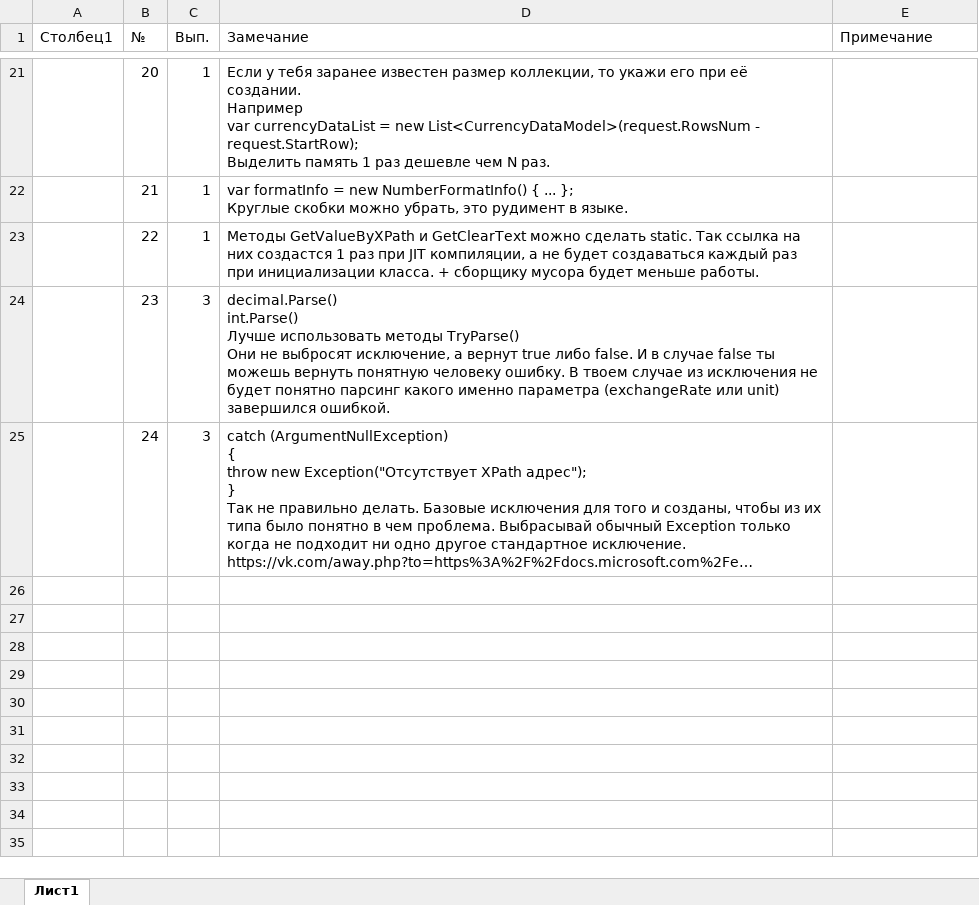
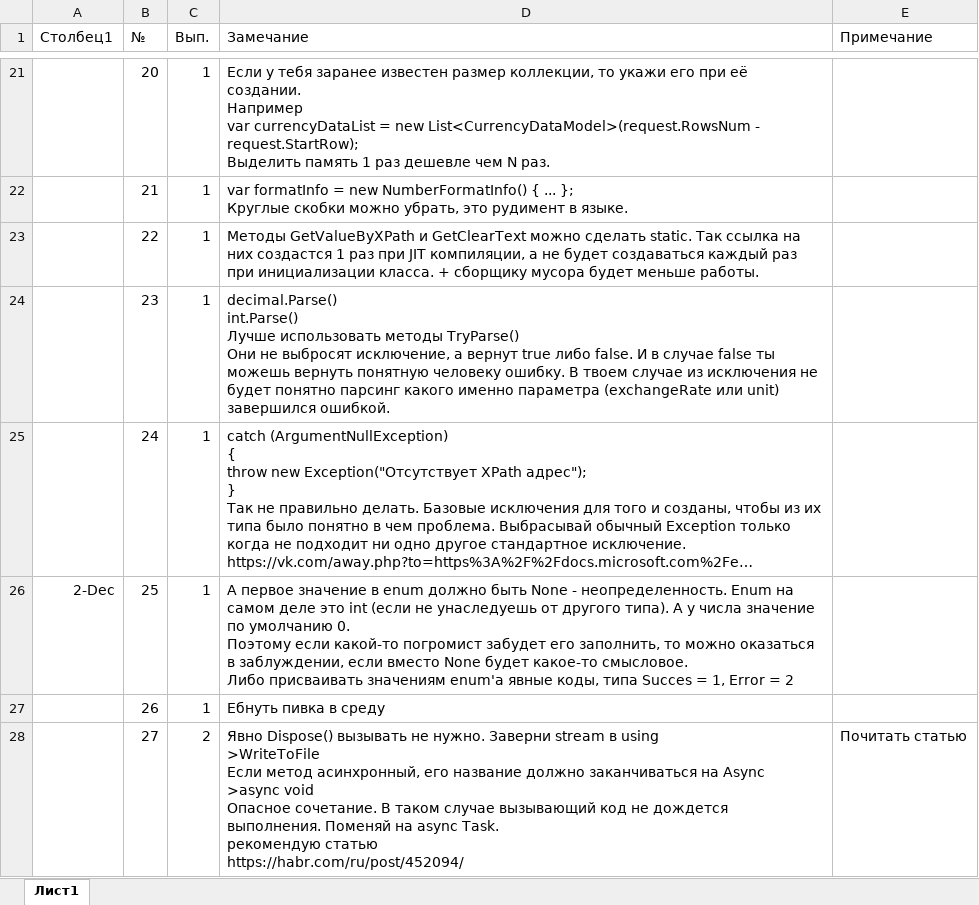
Before and after one commit to aTBepTKa/RatesParsing, an Excel workbook: Other/CodeComments.xlsx, sheet Лист1, drawn as a sheet; only a part is shown, gaps mark what is left out; long unchanged cells end in …; values as stored, in another font and other column widths than the file's, no borders; conditional formats and table styles not drawn; ↵ is a line break in a cell; the diff covers the shown part only; the diff names each change by its address in the sheet, - before the commit and + after, or states it on an @@ line.

Commit message:
All comments fixed. GettinHtmlAsync is realized.

```diff
--- a/Other/CodeComments.xlsx (sheet Лист1)
+++ b/Other/CodeComments.xlsx (sheet Лист1)
-C24:C25 (Вып.): 3
+C24:C25 (Вып.): 1
+row 26: 2-Dec | 25 | 1 | А первое значение в enum должно быть None - неопределенность. Enum на самом деле это int (если не унаследуешь от другого типа). А у числа значение по умолчанию 0. ↵ Поэтому если какой-то погромист забудет его заполнить, то можно оказаться в заблуждении, если вместо None будет какое-то смысловое. ↵ Либо присваивать значениям enum'a явные коды, типа Succes = 1, Error = 2
+row 27:  | 26 | 1 | Ебнуть пивка в среду
+row 28:  | 27 | 2 | Явно Dispose() вызывать не нужно. Заверни stream в using ↵ >WriteToFile ↵ Если метод асинхронный, его название должно заканчиваться на Async ↵ >async void ↵ Опасное сочетание. В таком случае вызывающий код не дождется выполнения. Поменяй на async Task. ↵ рекомендую статью ↵ https://habr.com/ru/post/452094/ | Почитать статью
```
Also changed, not shown: 5 added rows and 2 edited cells elsewhere in this sheet, 4 other files.
